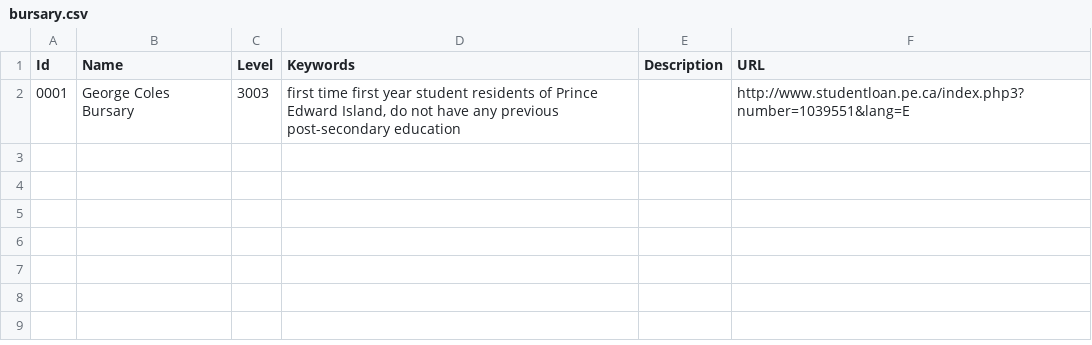
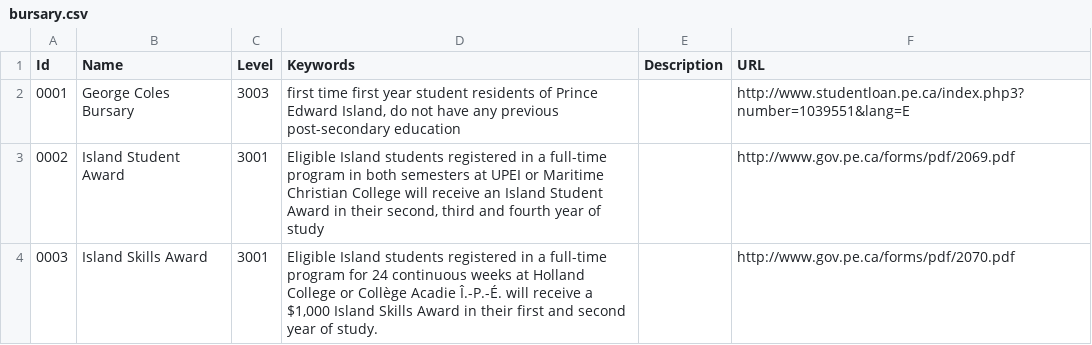
Before and after one commit to peidevs/OpenDataBookClub, a CSV file: data/sandbox/bursary/bursary.csv, drawn as a sheet; the diff names each change by its address in the sheet, - before the commit and + after, or states it on an @@ line.

Commit message:
Adding Island Student Award and Island Skills Award

```diff
--- a/data/sandbox/bursary/bursary.csv
+++ b/data/sandbox/bursary/bursary.csv
+row 3: 0002 | Island Student Award | 3001 | Eligible Island students registered in a full-time program in both semesters at UPEI or Maritime Christian College will receive an Island Student Award in their second, third and fourth year of study |  | http://www.gov.pe.ca/forms/pdf/2069.pdf
+row 4: 0003 | Island Skills Award | 3001 | Eligible Island students registered in a full-time program for 24 continuous weeks at Holland College or Collège Acadie Î.-P.-É. will receive a $1,000 Island Skills Award in their first and second year of study. |  | http://www.gov.pe.ca/forms/pdf/2070.pdf
```
Also changed, not shown: 1 other file.
